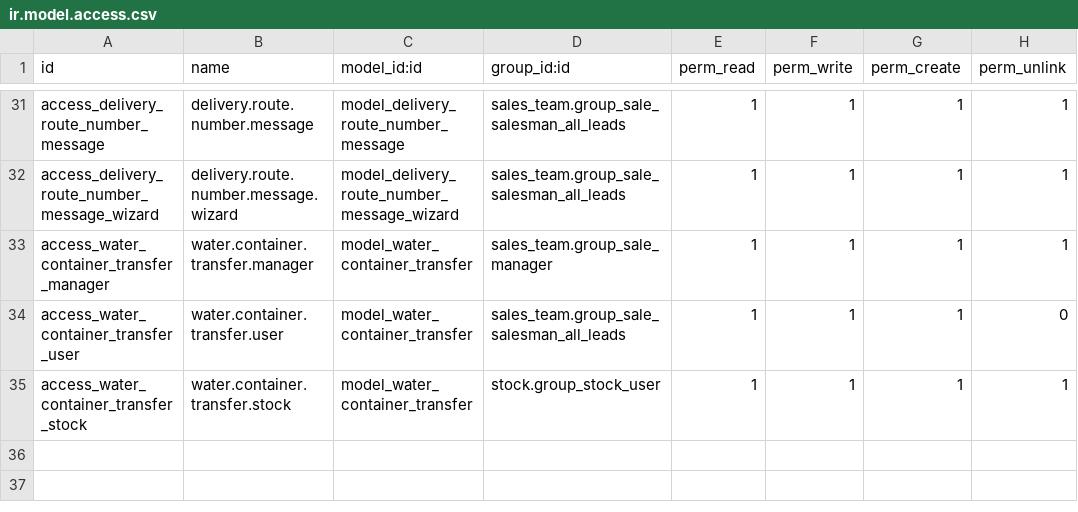
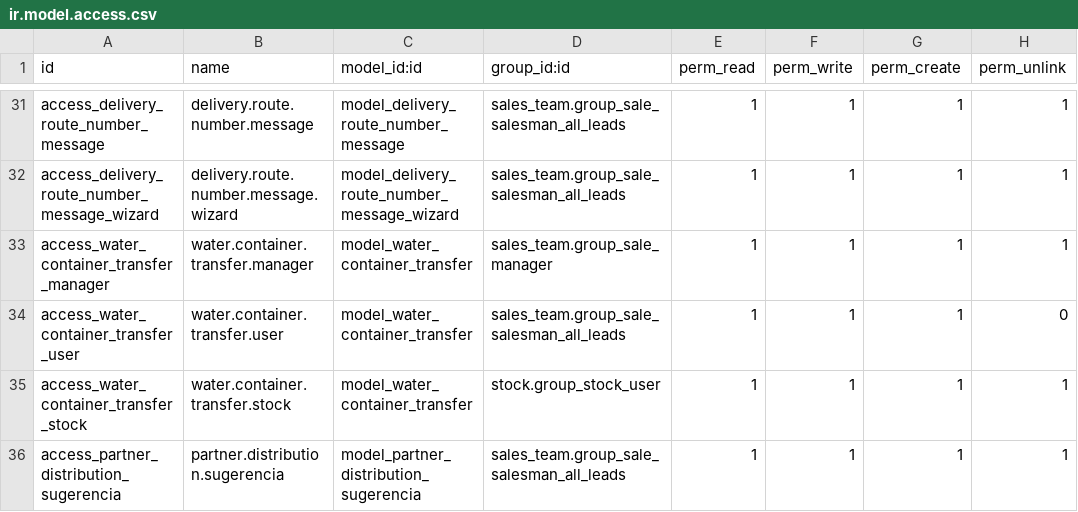
Before and after one commit to eynes/ivess, a CSV file: logistic_custom_ivess/security/ir.model.access.csv, drawn as a sheet; only a part is shown, gaps mark what is left out.

```diff
--- a/logistic_custom_ivess/security/ir.model.access.csv
+++ b/logistic_custom_ivess/security/ir.model.access.csv
@@ -35 +35,2 @@ access_water_container_transfer_user,water.container.transfer.user,model_water_c
 access_water_container_transfer_stock,water.container.transfer.stock,model_water_container_transfer,stock.group_stock_user,1,1,1,1
+access_partner_distribution_sugerencia,partner.distribution.sugerencia,model_partner_distribution_sugerencia,sales_team.group_sale_salesman_all_leads,1,1,1,1
```
Also changed, not shown: 4 other files.
